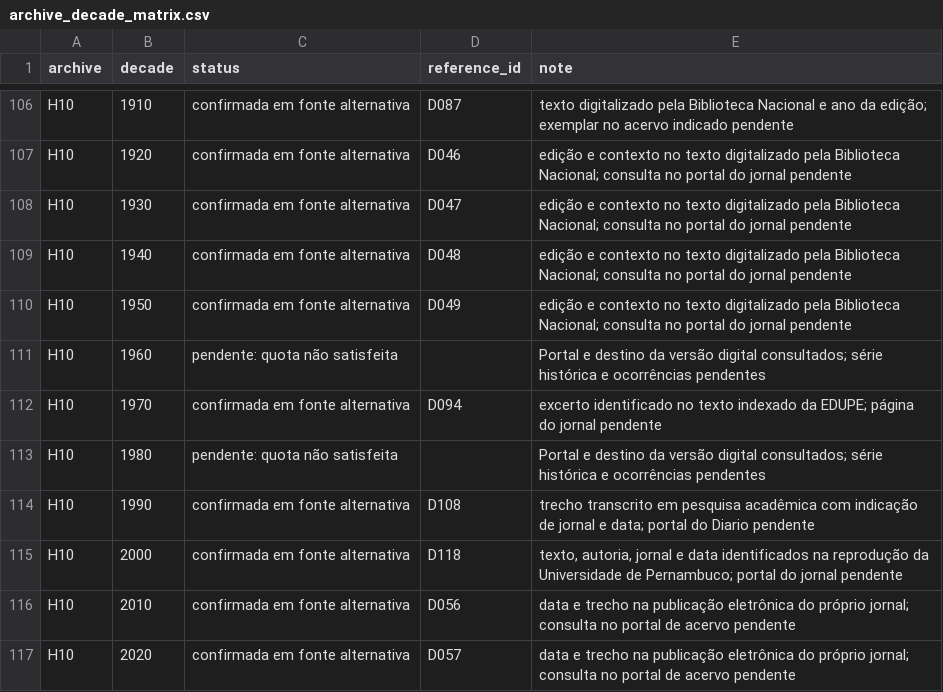
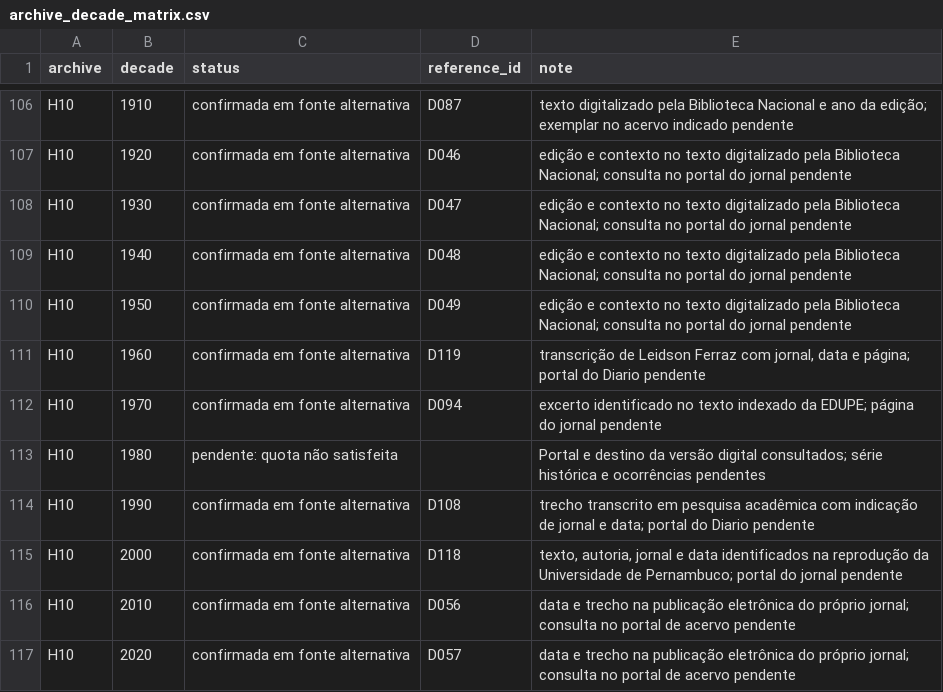
Before and after one commit to murilloed/historia-riso-escrito-portugues, a CSV file: data/archive_decade_matrix.csv, drawn as a sheet; only a part is shown, gaps mark what is left out.

```diff
--- a/data/archive_decade_matrix.csv
+++ b/data/archive_decade_matrix.csv
@@ -110,3 +110,3 @@ H10,1940,confirmada em fonte alternativa,D048,edição e contexto no texto digit
 H10,1950,confirmada em fonte alternativa,D049,edição e contexto no texto digitalizado pela Biblioteca Nacional; consulta no portal do jornal pendente
-H10,1960,pendente: quota não satisfeita,,Portal e destino da versão digital consultados; série histórica e ocorrências pendentes
+H10,1960,confirmada em fonte alternativa,D119,"transcrição de Leidson Ferraz com jornal, data e página; portal do Diario pendente"
 H10,1970,confirmada em fonte alternativa,D094,excerto identificado no texto indexado da EDUPE; página do jornal pendente
```
Also changed, not shown: data/archive_decade_references.csv, data/archive_profiles.csv, 22 other files.
